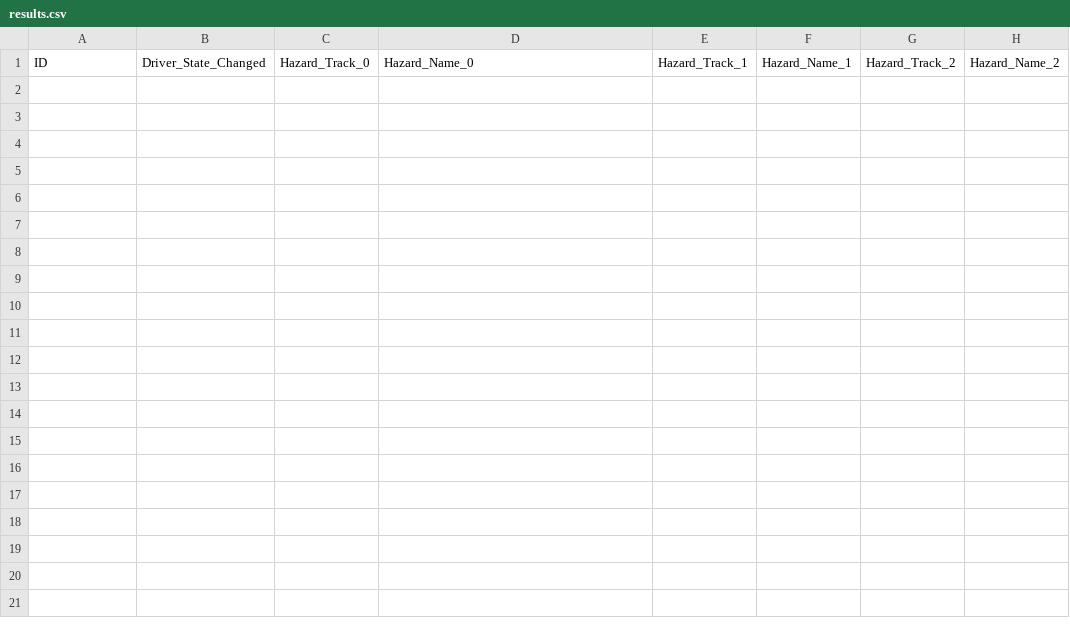
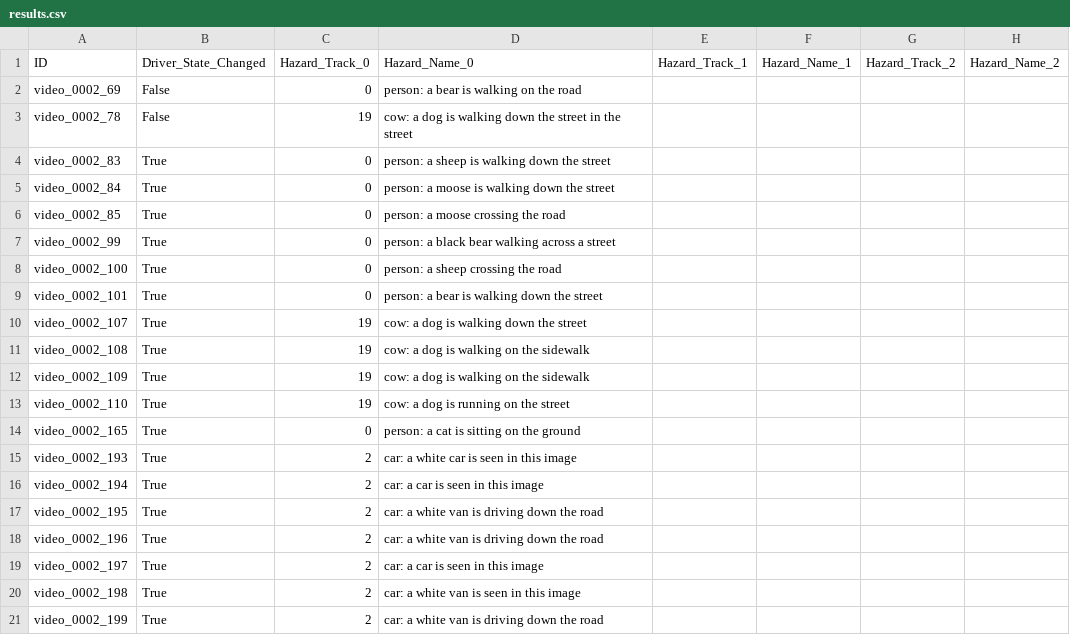
Before and after one commit to Ebimsv/Hazard-Detection-and-Captioning-System, a CSV file: results/results.csv, drawn as a sheet; only a part is shown; rows hold the shown columns only; the diff covers the shown part only; the diff names each change by its address in the sheet, - before the commit and + after, or states it on an @@ line.

Commit message:
Add results.csv file

```diff
--- a/results/results.csv
+++ b/results/results.csv
+row 2: video_0002_69 | False | 0 | person: a bear is walking on the road
+row 3: video_0002_78 | False | 19 | cow: a dog is walking down the street in the street
+row 4: video_0002_83 | True | 0 | person: a sheep is walking down the street
+row 5: video_0002_84 | True | 0 | person: a moose is walking down the street
+row 6: video_0002_85 | True | 0 | person: a moose crossing the road
+row 7: video_0002_99 | True | 0 | person: a black bear walking across a street
+row 8: video_0002_100 | True | 0 | person: a sheep crossing the road
+row 9: video_0002_101 | True | 0 | person: a bear is walking down the street
+row 10: video_0002_107 | True | 19 | cow: a dog is walking down the street
+row 11: video_0002_108 | True | 19 | cow: a dog is walking on the sidewalk
+row 12: video_0002_109 | True | 19 | cow: a dog is walking on the sidewalk
+row 13: video_0002_110 | True | 19 | cow: a dog is running on the street
+row 14: video_0002_165 | True | 0 | person: a cat is sitting on the ground
+row 15: video_0002_193 | True | 2 | car: a white car is seen in this image
+row 16: video_0002_194 | True | 2 | car: a car is seen in this image
+row 17: video_0002_195 | True | 2 | car: a white van is driving down the road
+row 18: video_0002_196 | True | 2 | car: a white van is driving down the road
+row 19: video_0002_197 | True | 2 | car: a car is seen in this image
+row 20: video_0002_198 | True | 2 | car: a white van is seen in this image
+row 21: video_0002_199 | True | 2 | car: a white van is driving down the road
```
Also changed, not shown: 19 added rows elsewhere in this file.
